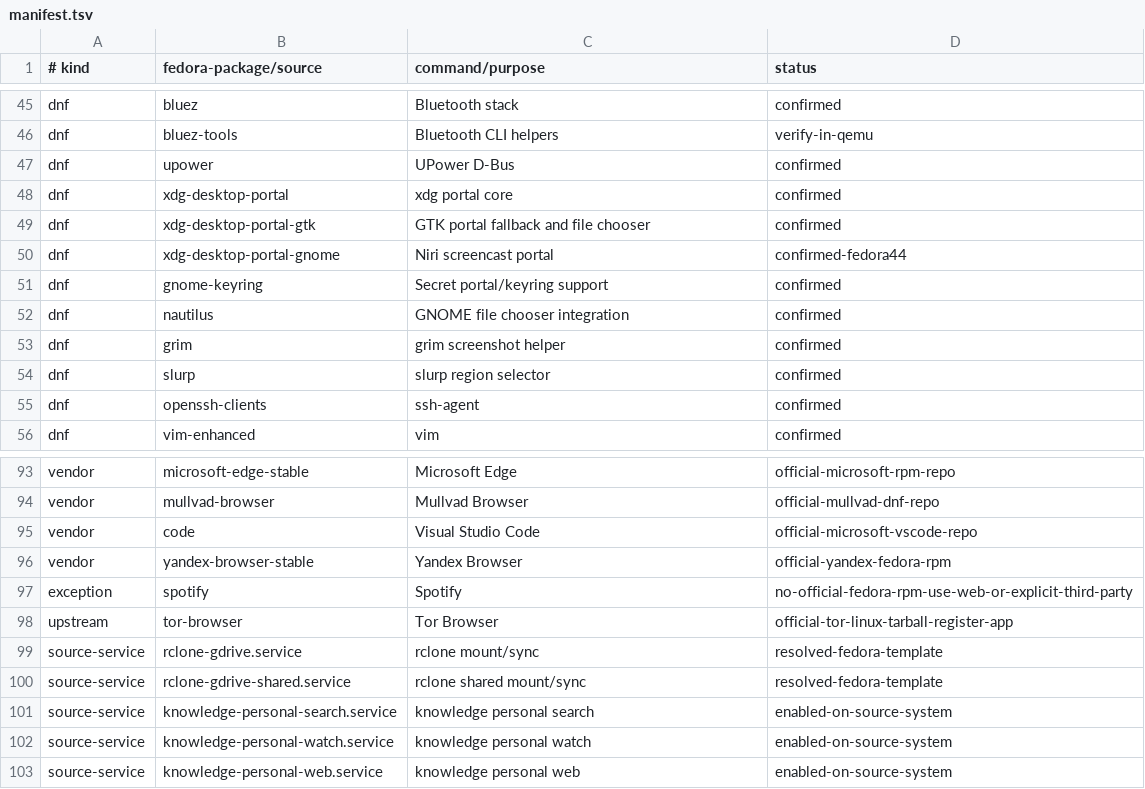
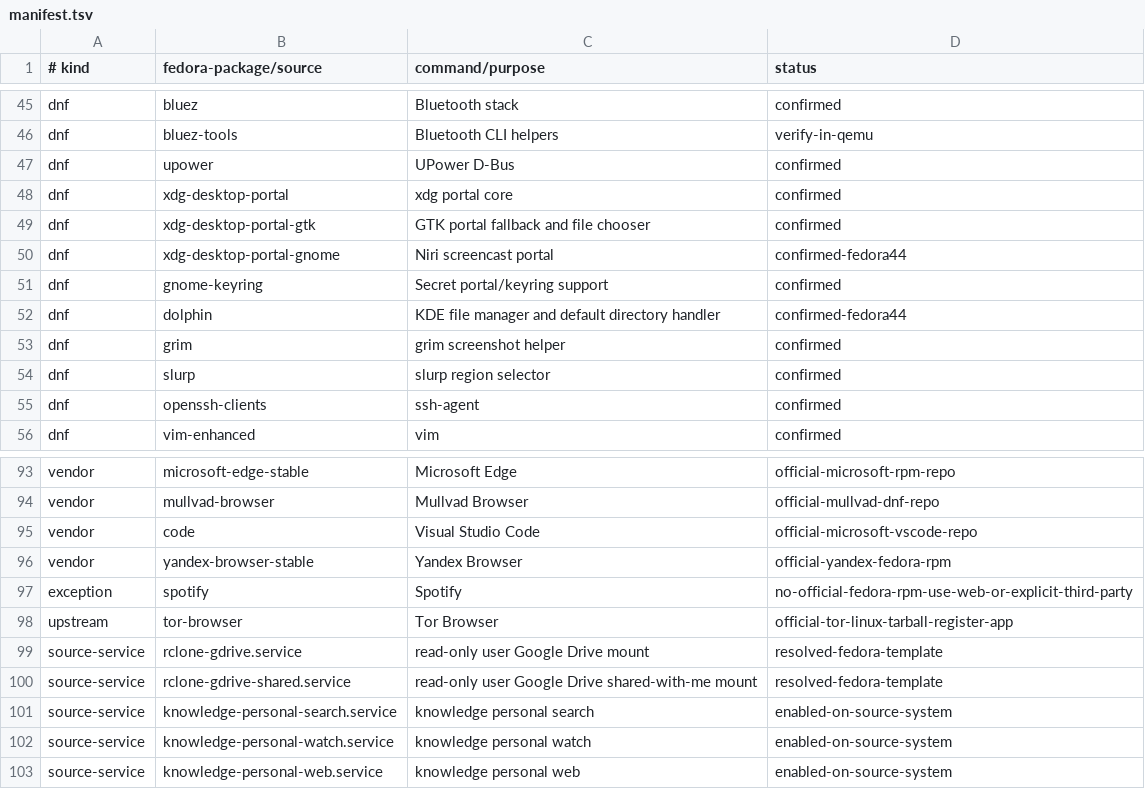
Before and after one commit to orioninsist/dotfiles, a TSV file: install/manifest.tsv, drawn as a sheet; only a part is shown, gaps mark what is left out.

Commit message:
Replace Nautilus with Dolphin and add Catppuccin KDE integration

```diff
--- a/install/manifest.tsv
+++ b/install/manifest.tsv
@@ -51,3 +51,3 @@ dnf	xdg-desktop-portal-gnome	Niri screencast portal	confirmed-fedora44
 dnf	gnome-keyring	Secret portal/keyring support	confirmed
-dnf	nautilus	GNOME file chooser integration	confirmed
+dnf	dolphin	KDE file manager and default directory handler	confirmed-fedora44
 dnf	grim	grim screenshot helper	confirmed
@@ -98,4 +98,4 @@ exception	spotify	Spotify	no-official-fedora-rpm-use-web-or-explicit-third-party
 upstream	tor-browser	Tor Browser	official-tor-linux-tarball-register-app
-source-service	rclone-gdrive.service	rclone mount/sync	resolved-fedora-template
-source-service	rclone-gdrive-shared.service	rclone shared mount/sync	resolved-fedora-template
+source-service	rclone-gdrive.service	read-only user Google Drive mount	resolved-fedora-template
+source-service	rclone-gdrive-shared.service	read-only user Google Drive shared-with-me mount	resolved-fedora-template
 source-service	knowledge-personal-search.service	knowledge personal search	enabled-on-source-system
```
Also changed, not shown: 18 other files.
